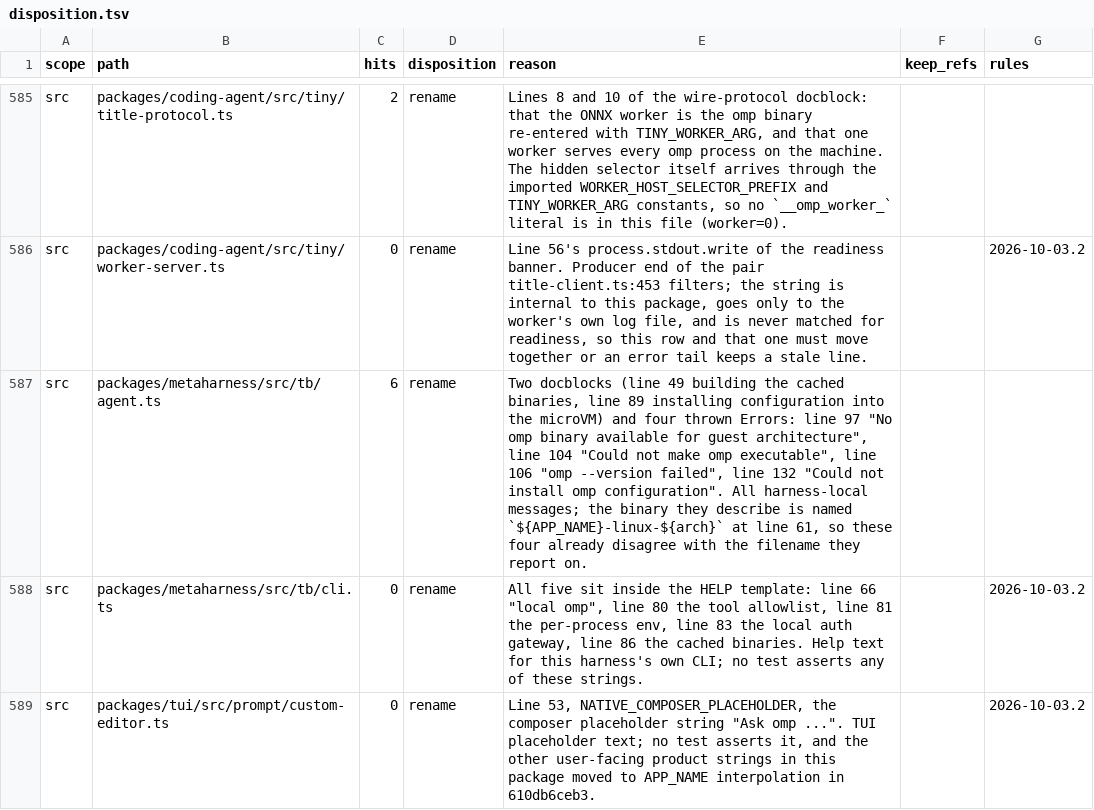
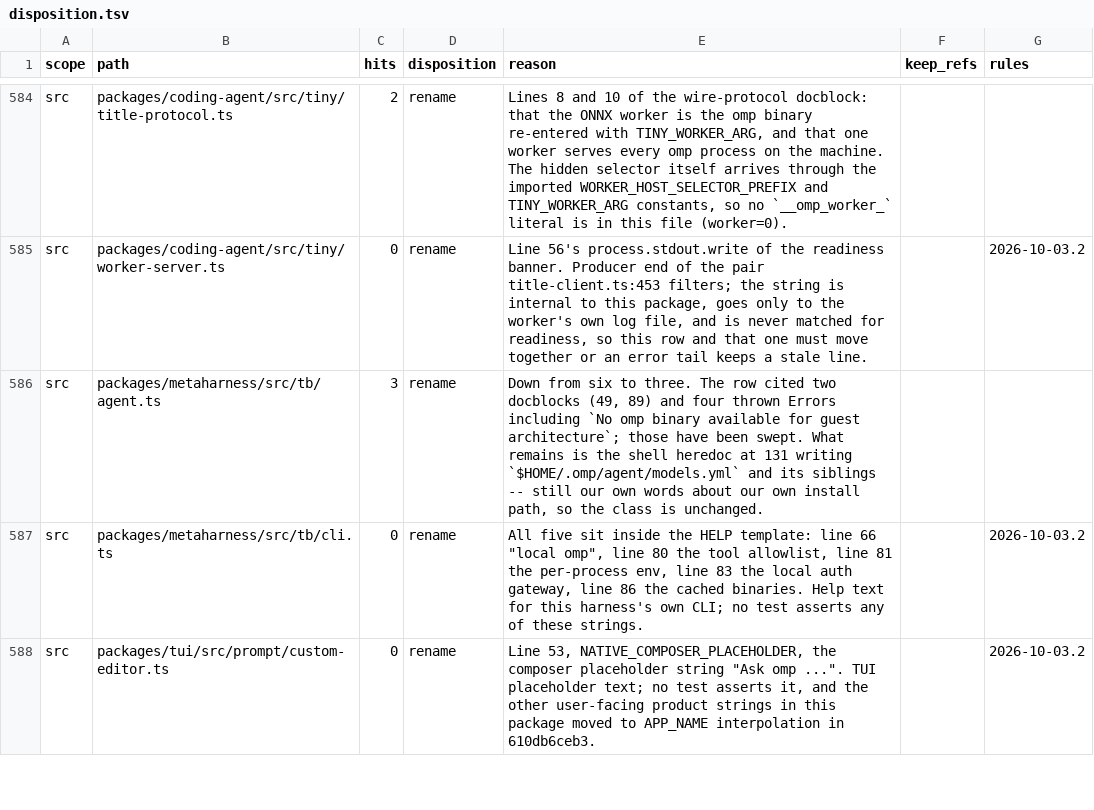
Before and after one commit to ultrabuilders/ultraworkers, a TSV file: scripts/rename/disposition.tsv, drawn as a sheet; only a part is shown, gaps mark what is left out; the diff covers the shown part only.

Commit message:
fix(rename): eight over-counting rows, including a disagreement I had created
Claiming the remaining tree-wide hits-imbalance (143). This batch is the eight
OVER-counting paths -- rows claiming more than the file holds -- plus one
reconciliation.

DELETED, the file now has zero PINNED occurrences:
- catalog/test/deepinfra-provider.test.ts (keep-prose, `sort_by=omp`)
- catalog/src/provider-models/openai-compat.ts, BOTH rows -- the keep-wire
  `sort_by=omp` and the hits=0 rename whose nine prose occurrences are also gone
- natives/native/index.d.ts (rename, OMP_MINIMIZER_LEGACY_FILTERS)

RECOUNTED:
- metaharness/src/tb/agent.ts rename 6 -> 3. The two cited docblocks and four
  thrown Errors are swept; the shell heredoc writing $HOME/.omp/agent/models.yml
  and its siblings remain, still our own words about our own install path.
- test/tools/browser-relay-daemon.test.ts keep-wire 8 -> 7. The env-var seam is
  unchanged in kind -- written by the file, read back through the spawned
  process -- but one occurrence was swept. The sibling keep-path row keeps the
  `.omp` app config root the fixture plants.
- test/tools/browser-storage-state-path.test.ts keep-fixture 3 -> 1. The gate
  measures this path at a single fixture occurrence. The fixture is unchanged:
  the test still plants $HOME/.omp/agent/config.yml and still asserts the
  resolved browser-state path.

RECONCILED -- a disagreement I introduced, not one I found:
test/tiny-worker-env.test.ts held OMP_NATIVE_LIBRARY_PATH as `rename` with the
reasoning that both ends are ours. I filed the SAME variable as `keep-wire
W11:first-party-key-namespace` in src/subprocess/worker-client.ts two commits
ago. That was my error: `nix/package.nix:255` sets it in the packaged build, but
docs/local-models.md:36 also instructs USERS to set it, and a user who has
exported it keeps it exported across an upgrade. Left as it was, the table would
have renamed the source and not the test -- a broken pair, silently. Both sides
now agree on keep-wire and the same ref, so neither moves. The file's other
occurrence, the `\\.\pipe\omp-tiny-…` comment, is filed separately as a Windows
named-pipe endpoint, matching the collab registry rows that keep their
`\\.\pipe\omp-collab-` pipes.

Tree-wide hits-imbalance 143 -> 136. check-disposition 55/55, no other failure
category. The remaining 136 are UNDER-counting paths I have not touched yet.

```diff
--- a/scripts/rename/disposition.tsv
+++ b/scripts/rename/disposition.tsv
@@ -586,3 +585,3 @@ src	packages/coding-agent/src/tiny/title-protocol.ts	2	rename	Lines 8 and 10 of
 src	packages/coding-agent/src/tiny/worker-server.ts	0	rename	Line 56's process.stdout.write of the readiness banner. Producer end of the pair title-client.ts:453 filters; the string is internal to this package, goes only to the worker's own log file, and is never matched for readiness, so this row and that one must move together or an error tail keeps a stale line.		2026-10-03.2
-src	packages/metaharness/src/tb/agent.ts	6	rename	Two docblocks (line 49 building the cached binaries, line 89 installing configuration into the microVM) and four thrown Errors: line 97 "No omp binary available for guest architecture", line 104 "Could not make omp executable", line 106 "omp --version failed", line 132 "Could not install omp configuration". All harness-local messages; the binary they describe is named `${APP_NAME}-linux-${arch}` at line 61, so these four already disagree with the filename they report on.	
+src	packages/metaharness/src/tb/agent.ts	3	rename	Down from six to three. The row cited two docblocks (49, 89) and four thrown Errors including `No omp binary available for guest architecture`; those have been swept. What remains is the shell heredoc at 131 writing `$HOME/.omp/agent/models.yml` and its siblings -- still our own words about our own install path, so the class is unchanged.		
 src	packages/metaharness/src/tb/cli.ts	0	rename	All five sit inside the HELP template: line 66 "local omp", line 80 the tool allowlist, line 81 the per-process env, line 83 the local auth gateway, line 86 the cached binaries. Help text for this harness's own CLI; no test asserts any of these strings.		2026-10-03.2
```
Also changed, not shown: 1 added row, 4 removed rows and 8 edited cells elsewhere in this file.
